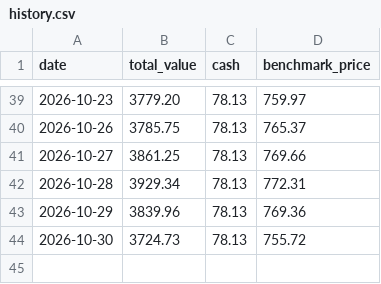
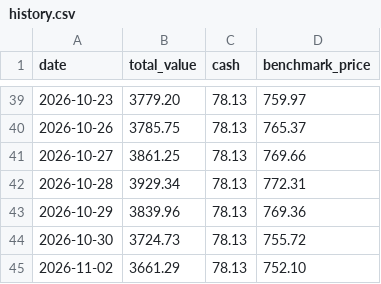
Before and after one commit to demers-ryan18/stock_analyst, a CSV file: data/history.csv, drawn as a sheet; only a part is shown, gaps mark what is left out; the diff names each change by its address in the sheet, - before the commit and + after, or states it on an @@ line.

```diff
--- a/data/history.csv
+++ b/data/history.csv
+row 45: 2026-11-02 | 3661.29 | 78.13 | 752.10
```
Also changed, not shown: 5 other files.
